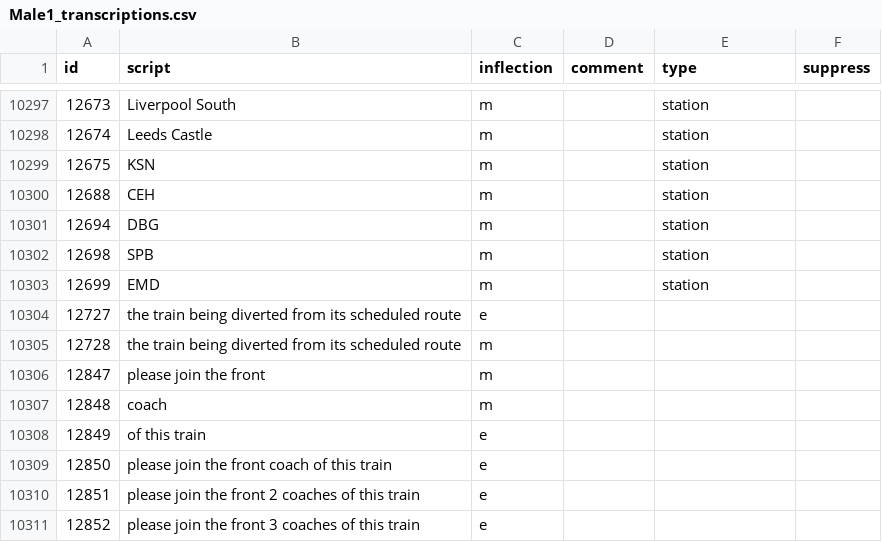
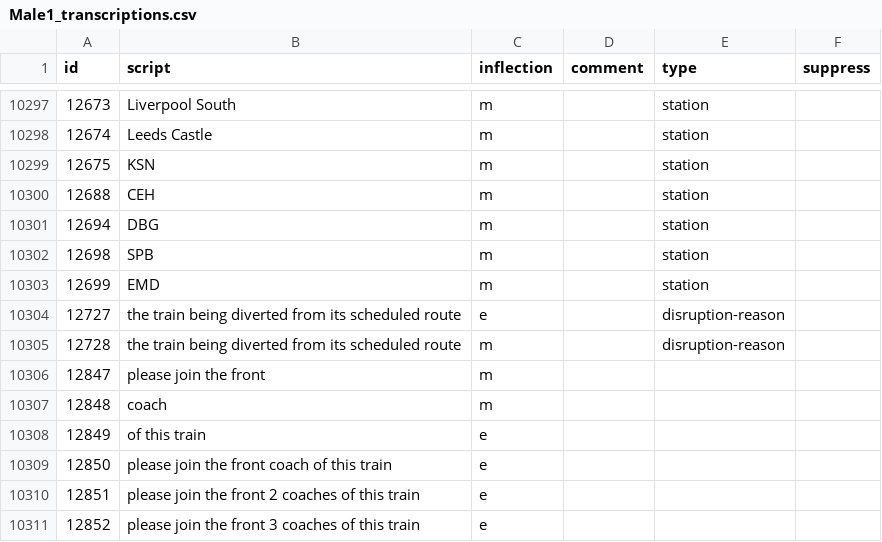
Before and after one commit to Rail-Announcements/ketech-llpa-announcements, a CSV file: Male1_transcriptions.csv, drawn as a sheet; only a part is shown, gaps mark what is left out.

Commit message:
Add disruption-reason for diversion announcement
I feel like this announcement sounds like a disruption reason, and
there's no other disruption reason that covers it.

```diff
--- a/Male1_transcriptions.csv
+++ b/Male1_transcriptions.csv
@@ -10303,4 +10303,4 @@ id,script,inflection,comment,type,suppress
 12699,EMD,m,,station,
-12727,the train being diverted from its scheduled route,e,,,
-12728,the train being diverted from its scheduled route,m,,,
+12727,the train being diverted from its scheduled route,e,,disruption-reason,
+12728,the train being diverted from its scheduled route,m,,disruption-reason,
 12847,please join the front,m,,,
```
